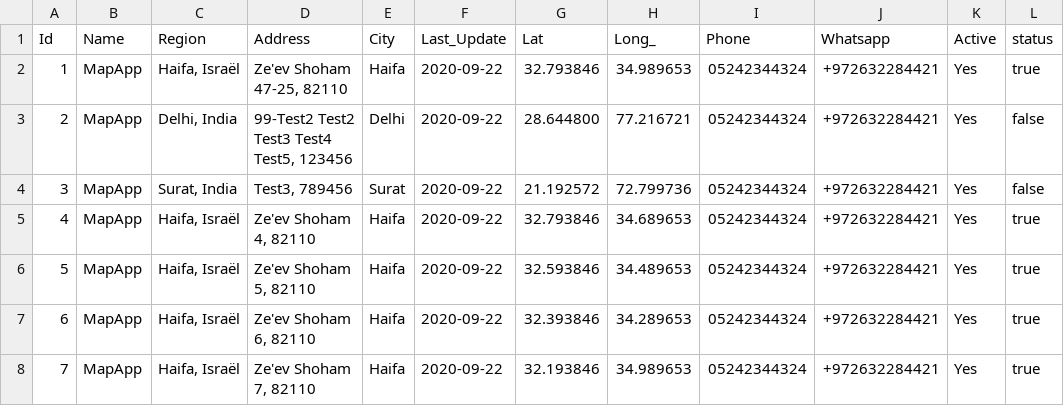
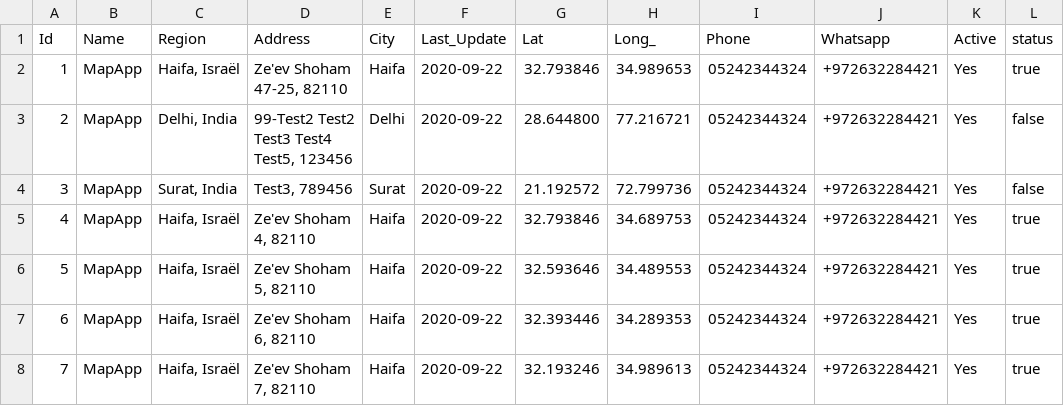
Before and after one commit to khushalikorat98/test, a CSV file: 06-04-2020.csv, drawn as a sheet; only a part is shown; the diff names each change by its address in the sheet, - before the commit and + after, or states it on an @@ line.

Commit message:
Update 06-04-2020.csv

```diff
--- a/06-04-2020.csv
+++ b/06-04-2020.csv
-H5 (Long_): 34.689653
+H5 (Long_): 34.689753
-G6 (Lat): 32.593846
+G6 (Lat): 32.593646
-H6 (Long_): 34.489653
+H6 (Long_): 34.489553
-G7 (Lat): 32.393846
+G7 (Lat): 32.393446
-H7 (Long_): 34.289653
+H7 (Long_): 34.289353
-G8 (Lat): 32.193846
+G8 (Lat): 32.193246
-H8 (Long_): 34.989653
+H8 (Long_): 34.989613
```
